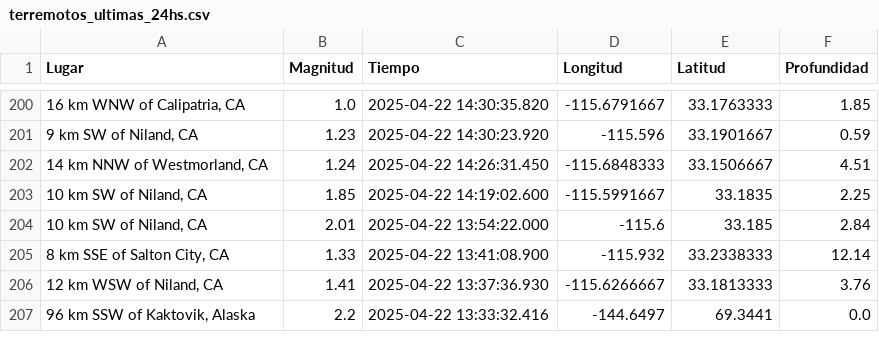
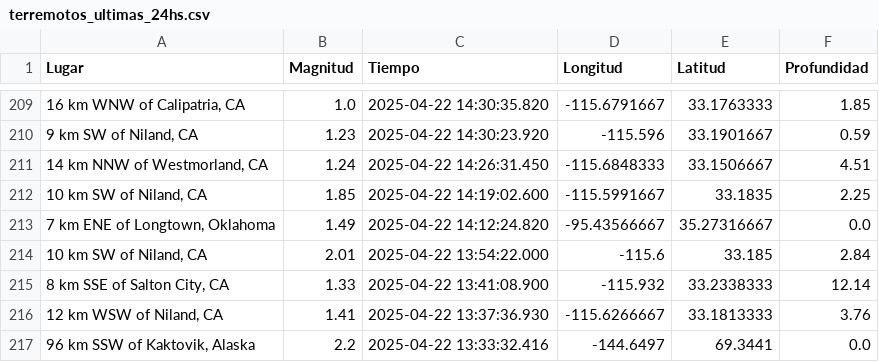
Before and after one commit to Leo-Borgo/SismoStats-Programa, a CSV file: terremotos_ultimas_24hs.csv, drawn as a sheet; only a part is shown, gaps mark what is left out; the diff covers the shown part only.

```diff
--- a/terremotos_ultimas_24hs.csv
+++ b/terremotos_ultimas_24hs.csv
@@ -203,2 +212,3 @@ Lugar,Magnitud,Tiempo,Longitud,Latitud,Profundidad
 "10 km SW of Niland, CA",1.85,2025-04-22 14:19:02.600,-115.5991667,33.1835,2.25
+"7 km ENE of Longtown, Oklahoma",1.49,2025-04-22 14:12:24.820,-95.43566667,35.27316667,0.0
 "10 km SW of Niland, CA",2.01,2025-04-22 13:54:22.000,-115.6,33.185,2.84
```
Also changed, not shown: 9 added rows and 6 removed rows elsewhere in this file.
